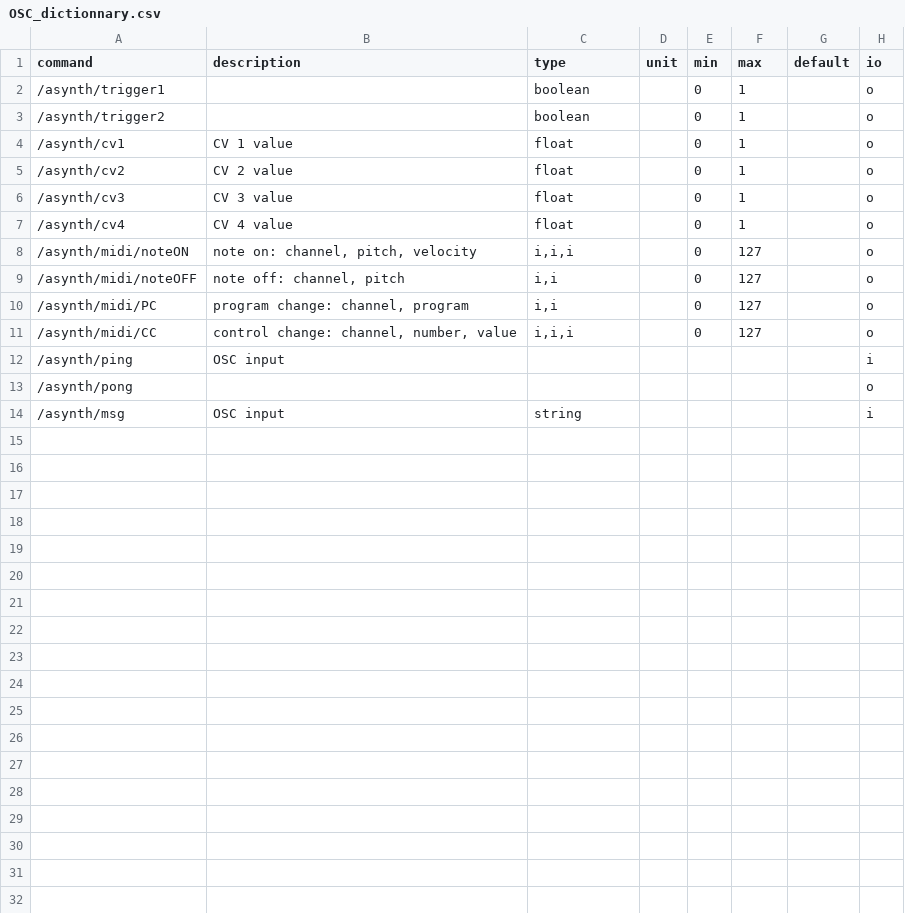
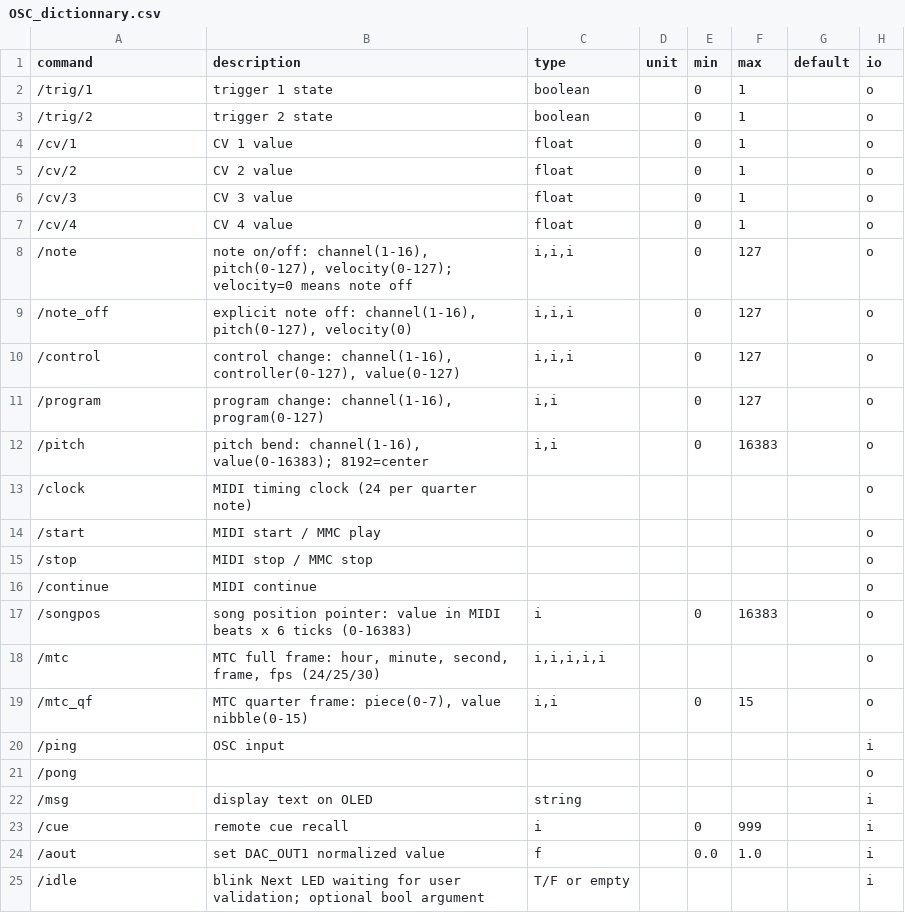
Before and after one commit to everedero/asynthosc_fw, a CSV file: doc/OSC_dictionnary.csv, drawn as a sheet.

```diff
--- a/doc/OSC_dictionnary.csv
+++ b/doc/OSC_dictionnary.csv
@@ -1,14 +1,25 @@
 "command","description","type","unit","min","max","default","io"
-"/asynth/trigger1","","boolean","","0","1","","o"
-"/asynth/trigger2","","boolean","","0","1","","o"
-"/asynth/cv1","CV 1 value","float","","0","1","","o"
-"/asynth/cv2","CV 2 value","float","","0","1","","o"
-"/asynth/cv3","CV 3 value","float","","0","1","","o"
-"/asynth/cv4","CV 4 value","float","","0","1","","o"
-"/asynth/midi/noteON","note on: channel, pitch, velocity","i,i,i","","0","127","","o"
-"/asynth/midi/noteOFF","note off: channel, pitch","i,i","","0","127","","o"
-"/asynth/midi/PC","program change: channel, program","i,i","","0","127","","o"
-"/asynth/midi/CC","control change: channel, number, value","i,i,i","","0","127","","o"
-"/asynth/ping","OSC input","","","","","","i"
-"/asynth/pong","","","","","","","o"
-"/asynth/msg","OSC input","string","","","","","i"
+"/trig/1","trigger 1 state","boolean","","0","1","","o"
+"/trig/2","trigger 2 state","boolean","","0","1","","o"
+"/cv/1","CV 1 value","float","","0","1","","o"
+"/cv/2","CV 2 value","float","","0","1","","o"
+"/cv/3","CV 3 value","float","","0","1","","o"
+"/cv/4","CV 4 value","float","","0","1","","o"
+"/note","note on/off: channel(1-16), pitch(0-127), velocity(0-127); velocity=0 means note off","i,i,i","","0","127","","o"
+"/note_off","explicit note off: channel(1-16), pitch(0-127), velocity(0)","i,i,i","","0","127","","o"
+"/control","control change: channel(1-16), controller(0-127), value(0-127)","i,i,i","","0","127","","o"
+"/program","program change: channel(1-16), program(0-127)","i,i","","0","127","","o"
+"/pitch","pitch bend: channel(1-16), value(0-16383); 8192=center","i,i","","0","16383","","o"
+"/clock","MIDI timing clock (24 per quarter note)","","","","","","o"
+"/start","MIDI start / MMC play","","","","","","o"
+"/stop","MIDI stop / MMC stop","","","","","","o"
+"/continue","MIDI continue","","","","","","o"
+"/songpos","song position pointer: value in MIDI beats x 6 ticks (0-16383)","i","","0","16383","","o"
+"/mtc","MTC full frame: hour, minute, second, frame, fps (24/25/30)","i,i,i,i,i","","","","","o"
+"/mtc_qf","MTC quarter frame: piece(0-7), value nibble(0-15)","i,i","","0","15","","o"
+"/ping","OSC input","","","","","","i"
+"/pong","","","","","","","o"
+"/msg","display text on OLED","string","","","","","i"
+"/cue","remote cue recall","i","","0","999","","i"
+"/aout","set DAC_OUT1 normalized value","f","","0.0","1.0","","i"
+"/idle","blink Next LED waiting for user validation; optional bool argument","T/F or empty","","","","","i"
```
Also changed, not shown: 9 other files.
